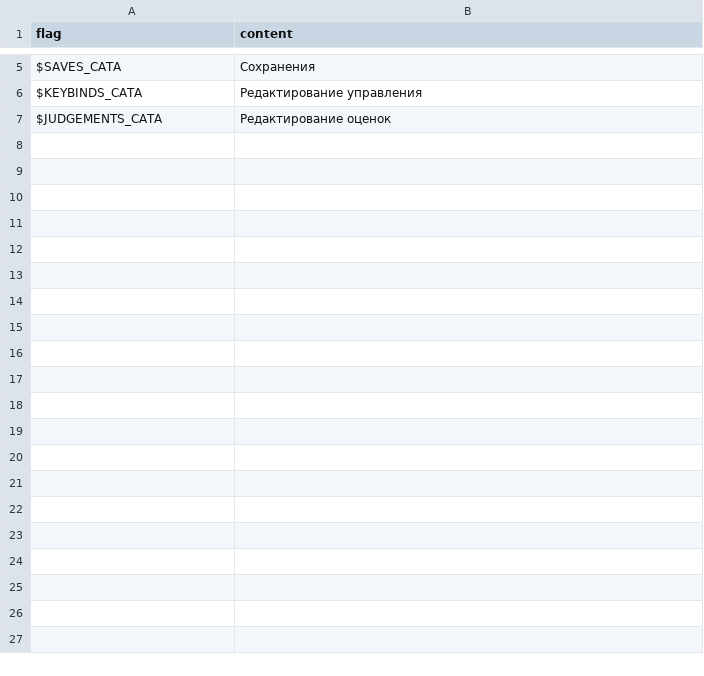
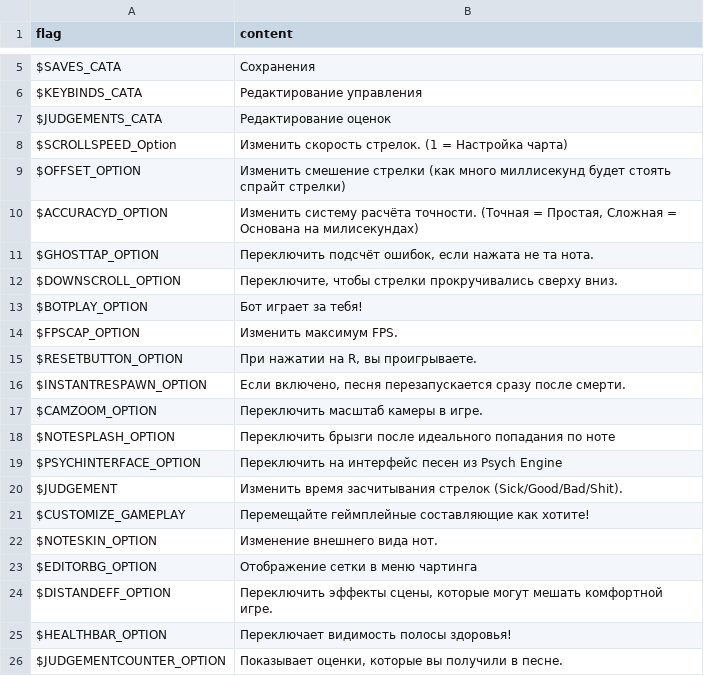
Before and after one commit to Altronix-Team/FNF-AltronixEngine, a CSV file: assets/locales/ru-RU/optionsDesc.csv, drawn as a sheet; only a part is shown, gaps mark what is left out; the diff covers the shown part only; the diff names each change by its address in the sheet, - before the commit and + after, or states it on an @@ line.

```diff
--- a/assets/locales/ru-RU/optionsDesc.csv
+++ b/assets/locales/ru-RU/optionsDesc.csv
+row 8: $SCROLLSPEED_Option | Изменить скорость стрелок. (1 = Настройка чарта)
+row 9: $OFFSET_OPTION | Изменить смешение стрелки (как много миллисекунд будет стоять спрайт стрелки)
+row 10: $ACCURACYD_OPTION | Изменить систему расчёта точности. (Точная = Простая, Сложная = Основана на милисекундах)
+row 11: $GHOSTTAP_OPTION | Переключить подсчёт ошибок, если нажата не та нота.
+row 12: $DOWNSCROLL_OPTION | Переключите, чтобы стрелки прокручивались сверху вниз.
+row 13: $BOTPLAY_OPTION | Бот играет за тебя!
+row 14: $FPSCAP_OPTION | Изменить максимум FPS.
+row 15: $RESETBUTTON_OPTION | При нажатии на R, вы проигрываете.
+row 16: $INSTANTRESPAWN_OPTION | Если включено, песня перезапускается сразу после смерти.
+row 17: $CAMZOOM_OPTION | Переключить масштаб камеры в игре.
+row 18: $NOTESPLASH_OPTION | Переключить брызги после идеального попадания по ноте
+row 19: $PSYCHINTERFACE_OPTION | Переключить на интерфейс песен из Psych Engine
+row 20: $JUDGEMENT | Изменить время засчитывания стрелок (Sick/Good/Bad/Shit).
+row 21: $CUSTOMIZE_GAMEPLAY | Перемещайте геймплейные составляющие как хотите!
+row 22: $NOTESKIN_OPTION | Изменение внешнего вида нот.
+row 23: $EDITORBG_OPTION | Отображение сетки в меню чартинга
+row 24: $DISTANDEFF_OPTION | Переключить эффекты сцены, которые могут мешать комфортной игре.
+row 25: $HEALTHBAR_OPTION | Переключает видимость полосы здоровья!
+row 26: $JUDGEMENTCOUNTER_OPTION | Показывает оценки, которые вы получили в песне.
```
Also changed, not shown: 37 added rows elsewhere in this file, assets/locales/en-US/optionsDesc.csv, assets/locales/ru-RU/data.csv, 19 other files.
